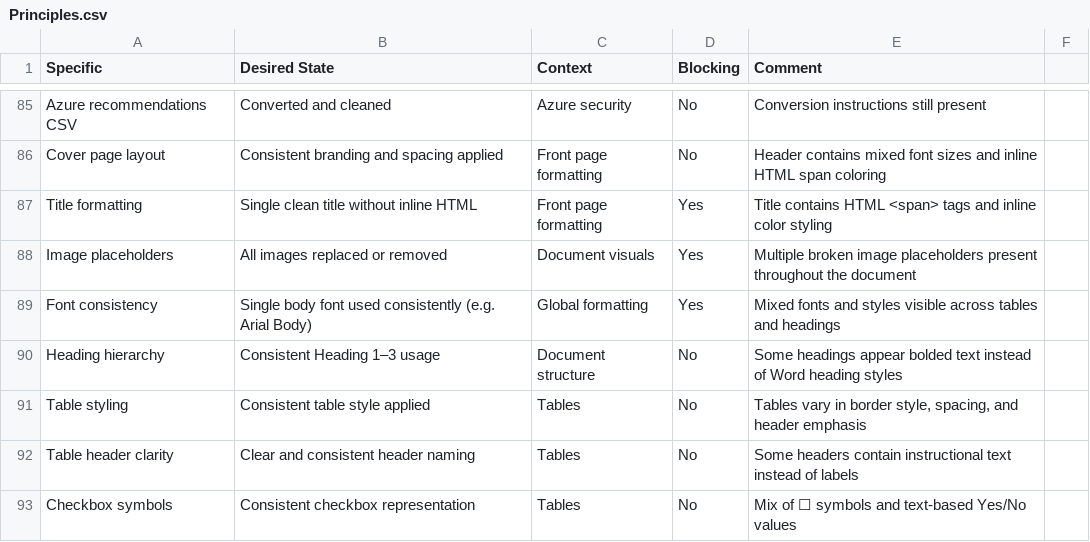
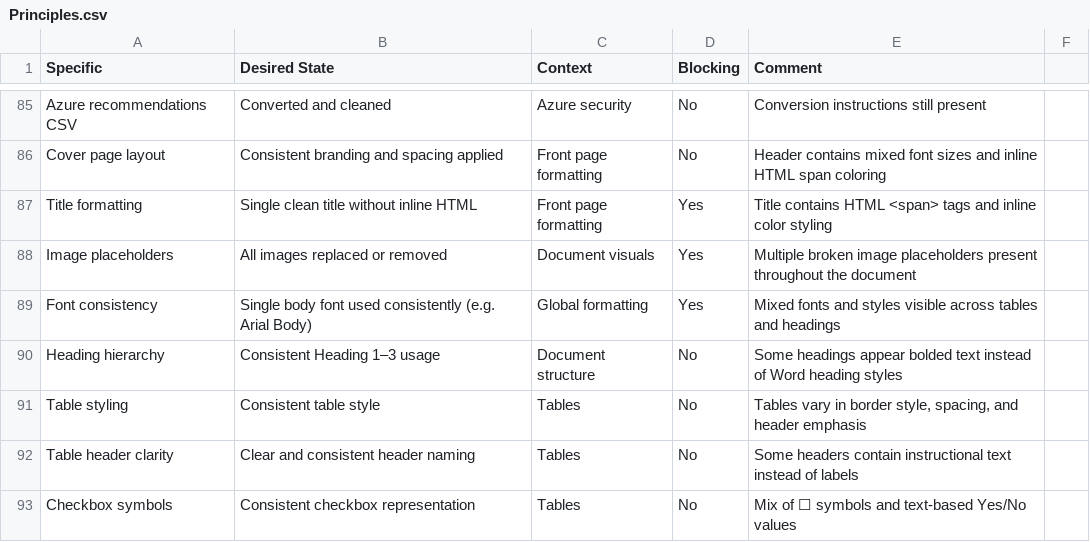
Before and after one commit to Koosjuh/TeamPurple, a CSV file: A.I/TVM Quality Check/Principles.csv, drawn as a sheet; only a part is shown, gaps mark what is left out.

Commit message:
Update table styling consistency in Principles.csv

```diff
--- a/A.I/TVM Quality Check/Principles.csv
+++ b/A.I/TVM Quality Check/Principles.csv
@@ -90,3 +90,3 @@ Font consistency;Single body font used consistently (e.g. Arial Body);Global for
 Heading hierarchy;Consistent Heading 1–3 usage;Document structure;No;Some headings appear bolded text instead of Word heading styles
-Table styling;Consistent table style applied;Tables;No;Tables vary in border style, spacing, and header emphasis
+Table styling;Consistent table style;Tables;No;Tables vary in border style, spacing, and header emphasis
 Table header clarity;Clear and consistent header naming;Tables;No;Some headers contain instructional text instead of labels
```
